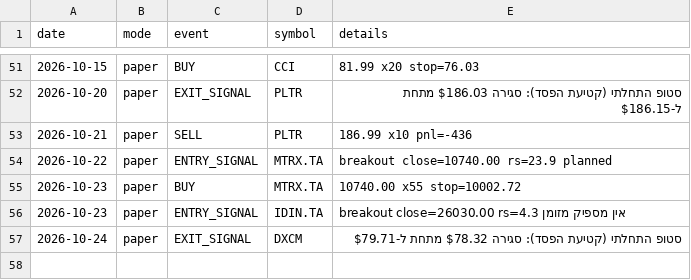
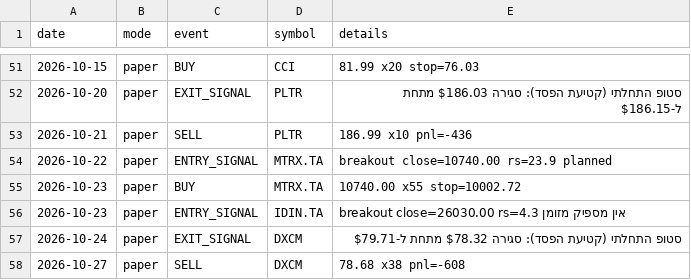
Before and after one commit to danbenyakov-code/iStock, a CSV file: logs/events.csv, drawn as a sheet; only a part is shown, gaps mark what is left out.

```diff
--- a/logs/events.csv
+++ b/logs/events.csv
@@ -57 +57,2 @@ date,mode,event,symbol,details
 2026-10-24,paper,EXIT_SIGNAL,DXCM,סטופ התחלתי (קטיעת הפסד): סגירה $78.32 מתחת ל-$79.71
+2026-10-27,paper,SELL,DXCM,78.68 x38 pnl=-608
```
Also changed, not shown: logs/daily_equity.csv, logs/paper_positions.csv, 5 other files.
